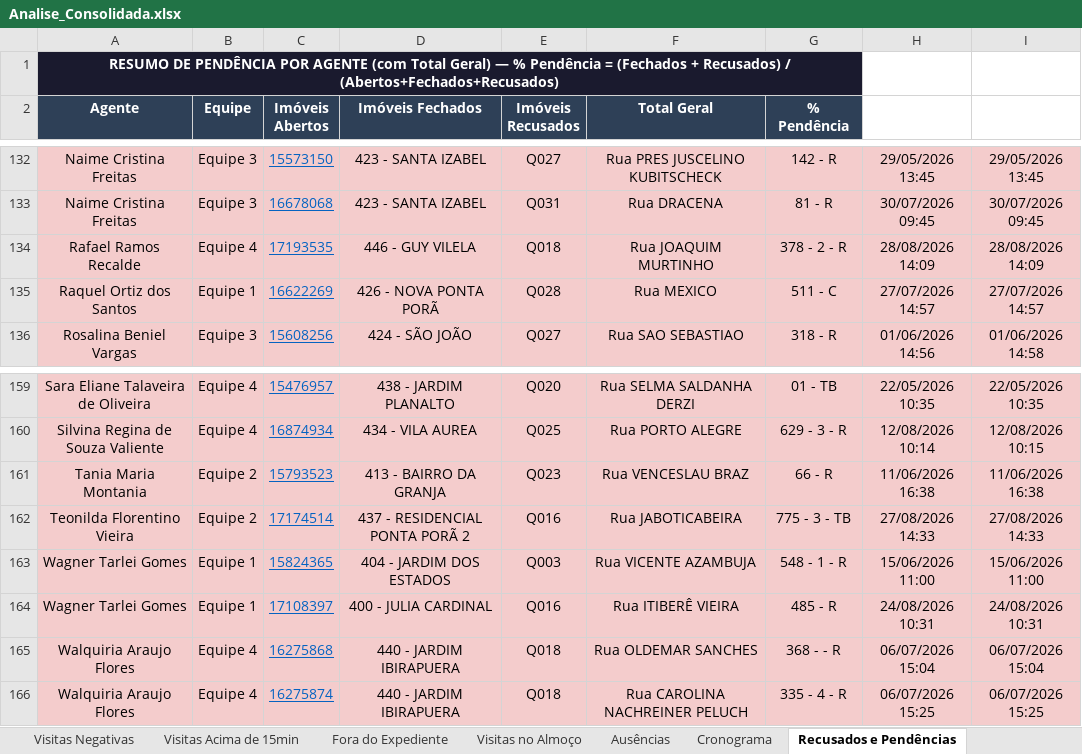
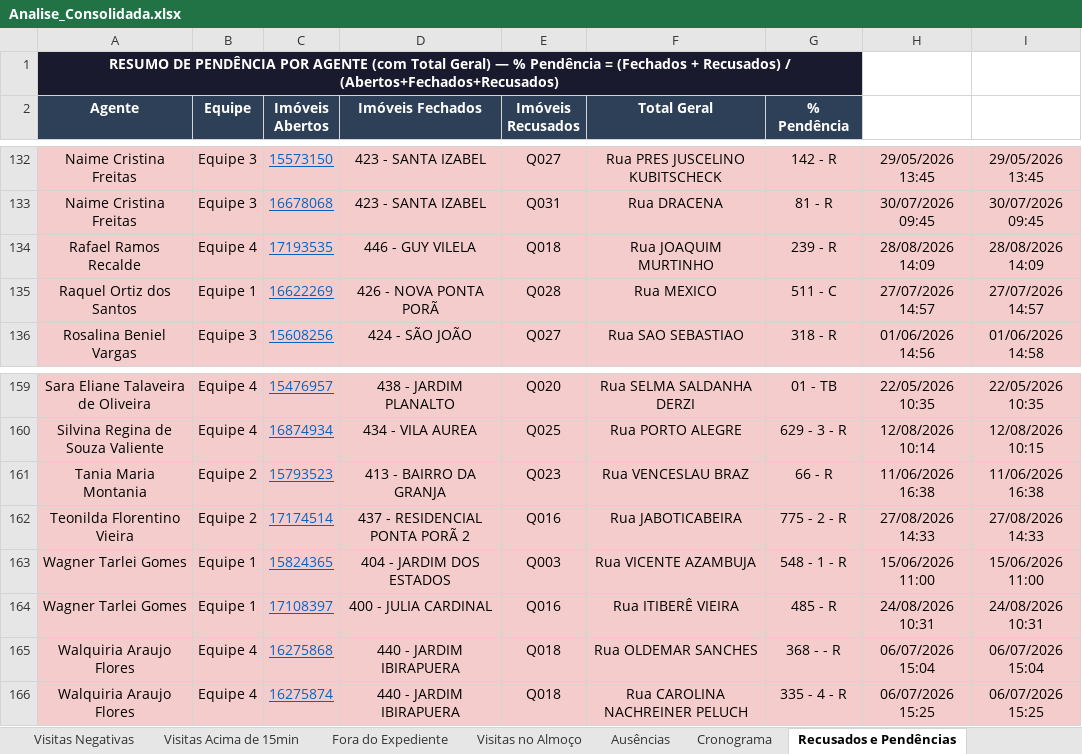
Before and after one commit to LucsDevPro/Sentinela, an Excel workbook: data/Analise_Consolidada.xlsx, sheet Recusados e Pendências, drawn as a sheet; only a part is shown, gaps mark what is left out; values as stored, in another font and other column widths than the file's, no borders; the diff names each change by its address in the sheet, - before the commit and + after, or states it on an @@ line.

```diff
--- a/data/Analise_Consolidada.xlsx (sheet Recusados e Pendências)
+++ b/data/Analise_Consolidada.xlsx (sheet Recusados e Pendências)
-G134 (% Pendência): 378 - 2 - R
+G134 (% Pendência): 239 - R
-G162 (% Pendência): 775 - 3 - TB
+G162 (% Pendência): 775 - 2 - R
```
Also changed, not shown: sheet Visitas Acima de 15min, sheet Ranking, sheet Ausências, sheet Visitas no Almoço, sheet Fora do Expediente, sheet Cronograma, data/historico/semana_318.xlsx, data/historico/semana_320.xlsx, 19 other files.
